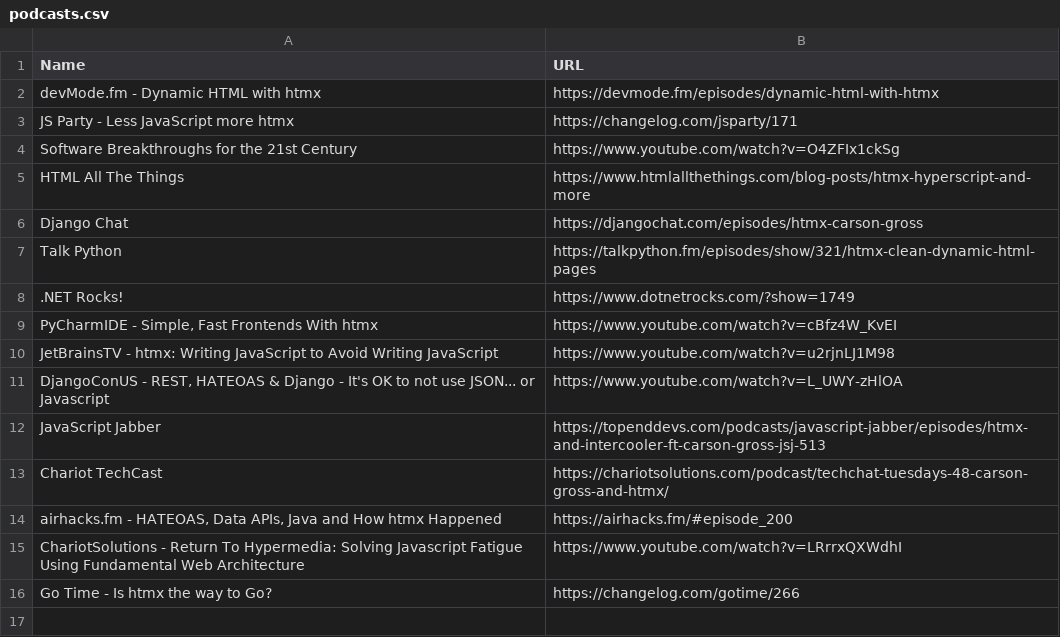
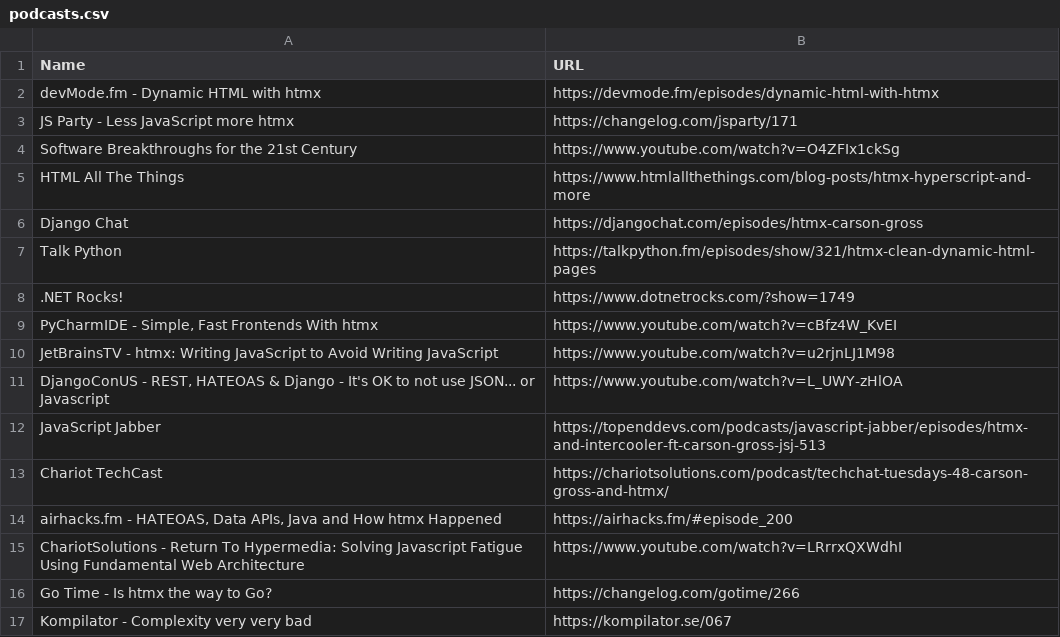
Before and after one commit to bigskysoftware/htmx, a CSV file: www/content/talk/podcasts.csv, drawn as a sheet.

Commit message:
Update podcasts.csv
Add latest appearance

```diff
--- a/www/content/talk/podcasts.csv
+++ b/www/content/talk/podcasts.csv
@@ -16 +16,2 @@ ChariotSolutions - Return To Hypermedia: Solving Javascript Fatigue Using Fundam
 Go Time - Is htmx the way to Go?,https://changelog.com/gotime/266
+Kompilator - Complexity very very bad,https://kompilator.se/067
```
